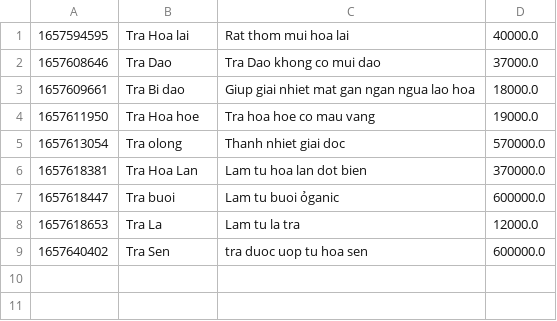
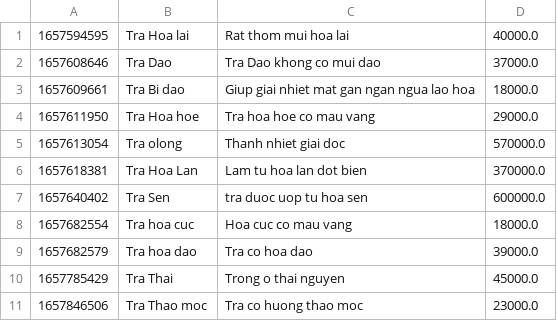
Before and after one commit to Phapnguyen1999/Module2, a CSV file: module2/Case/data/product.csv, drawn as a sheet.

```diff
--- a/module2/Case/data/product.csv
+++ b/module2/Case/data/product.csv
@@ -3,7 +3,9 @@
 1657609661,Tra Bi dao,Giup giai nhiet mat gan ngan ngua lao hoa,18000.0,
-1657611950,Tra Hoa hoe,Tra hoa hoe co mau vang,19000.0,
+1657611950,Tra Hoa hoe,Tra hoa hoe co mau vang,29000.0,
 1657613054,Tra olong,Thanh nhiet giai doc,570000.0,
 1657618381,Tra Hoa Lan,Lam tu hoa lan dot bien,370000.0,
-1657618447,Tra buoi,Lam tu buoi ỏganic,600000.0,
-1657618653,Tra La,Lam tu la tra,12000.0,
 1657640402,Tra Sen,tra duoc uop tu hoa sen,600000.0,
+1657682554,Tra hoa cuc,Hoa cuc co mau vang,18000.0,
+1657682579,Tra hoa dao,Tra co hoa dao,39000.0,
+1657785429,Tra Thai,Trong o thai nguyen,45000.0,
+1657846506,Tra Thao moc,Tra co huong thao moc,23000.0,
```
Also changed, not shown: module2/Case/data/users.csv, 23 other files.
